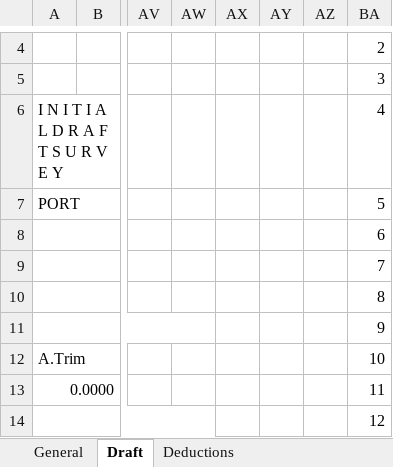
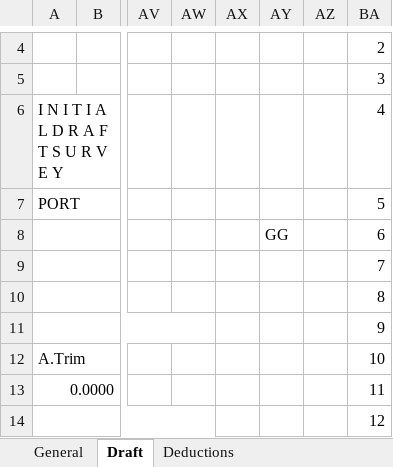
Before and after one commit to aaronavila9530-arch/erp-som, an Excel workbook: backend_api/templates/draft_survey_template.xlsx, sheet Draft, drawn as a sheet; only a part is shown, gaps mark what is left out; values as stored, in another font and other column widths than the file's, no cell formats; charts and pictures not drawn; the diff names each change by its address in the sheet, - before the commit and + after, or states it on an @@ line.

Commit message:
draft survey

```diff
--- a/backend_api/templates/draft_survey_template.xlsx (sheet Draft)
+++ b/backend_api/templates/draft_survey_template.xlsx (sheet Draft)
-AY8: (empty)
+AY8: GG
```
Also changed, not shown: sheet Deductions, cell formats, charts or pictures, 1 other file.
